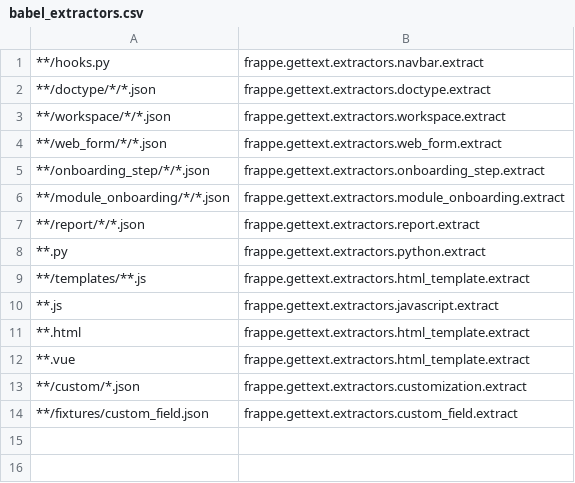
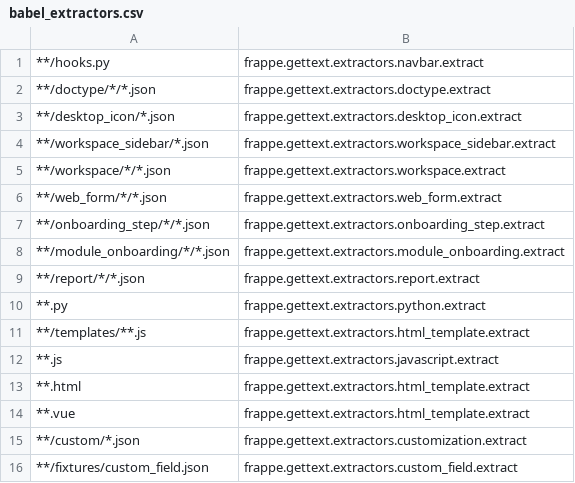
Before and after one commit to meichthys/frappe, a CSV file: babel_extractors.csv, drawn as a sheet.

Commit message:
feat: add extractors for Workspace Sidebar and Desktop Icon (#37085)
* feat: add desktop icon extractor

* feat: add workspace sidebar extractor

* feat: add desktop icon extractor

* fix: resolve merge conflict in babel_extractors.csv

* docs: fix typo in docstring

---------

Co-authored-by: barredterra <14891507+barredterra@users.noreply.github.com>

```diff
--- a/babel_extractors.csv
+++ b/babel_extractors.csv
@@ -2,2 +2,4 @@
 **/doctype/*/*.json,frappe.gettext.extractors.doctype.extract
+**/desktop_icon/*.json,frappe.gettext.extractors.desktop_icon.extract
+**/workspace_sidebar/*.json,frappe.gettext.extractors.workspace_sidebar.extract
 **/workspace/*/*.json,frappe.gettext.extractors.workspace.extract
```
Also changed, not shown: 2 other files.
